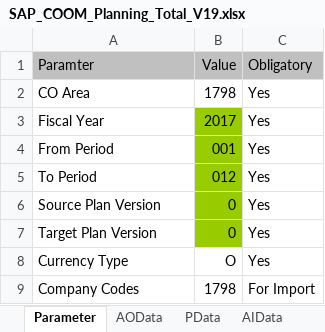
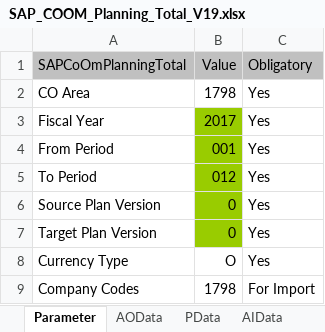
Before and after one commit to hmun/SapCoExcelAddin, an Excel workbook: SAP_COOM_Planning_Total_V19.xlsx, sheet Parameter, drawn as a sheet; values as stored, in another font and other column widths than the file's, no borders; the diff names each change by its address in the sheet, - before the commit and + after, or states it on an @@ line.

Commit message:
SapCoExcelAddin: Add Activity Allocation Posting

```diff
--- a/SAP_COOM_Planning_Total_V19.xlsx (sheet Parameter)
+++ b/SAP_COOM_Planning_Total_V19.xlsx (sheet Parameter)
-A1: Paramter
+A1: SAPCoOmPlanningTotal
```
Also changed, not shown: 8 other files.
